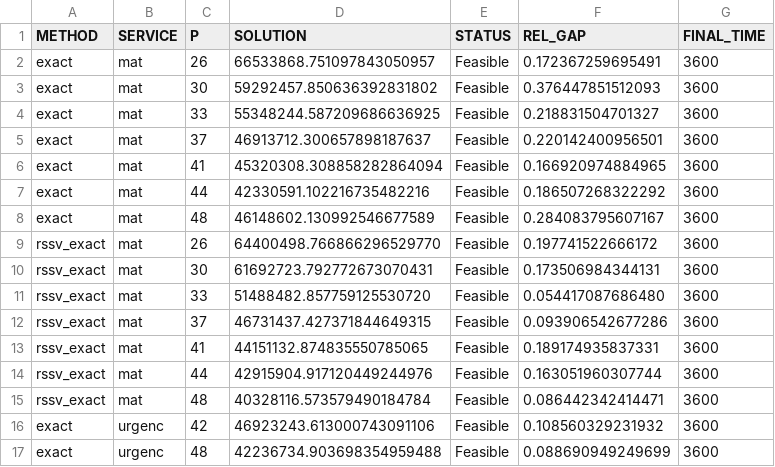
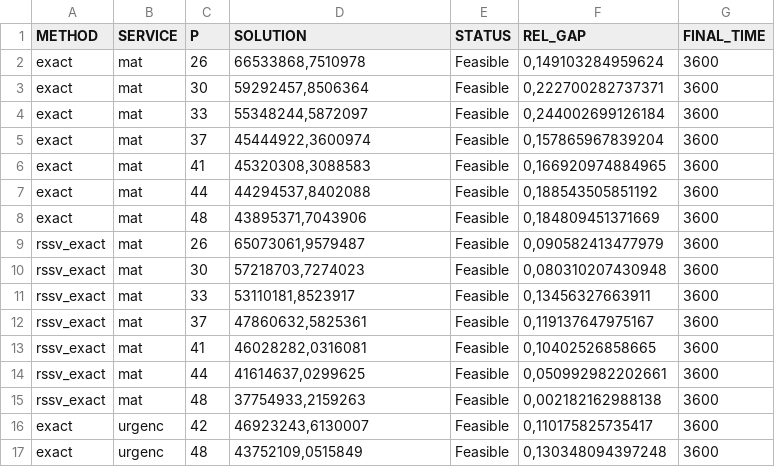
Before and after one commit to albuquef/evaluatuion_PMP, a CSV file: tables_sol/table_cpmp.csv, drawn as a sheet; only a part is shown; the diff covers the shown part only.

```diff
--- a/tables_sol/table_cpmp.csv
+++ b/tables_sol/table_cpmp.csv
@@ -1,17 +1,17 @@
 METHOD,SERVICE,P,SOLUTION,STATUS,REL_GAP,FINAL_TIME
-exact,mat,26,66533868.751097843050957,Feasible,0.172367259695491,3600
-exact,mat,30,59292457.850636392831802,Feasible,0.376447851512093,3600
-exact,mat,33,55348244.587209686636925,Feasible,0.218831504701327,3600
-exact,mat,37,46913712.300657898187637,Feasible,0.220142400956501,3600
-exact,mat,41,45320308.308858282864094,Feasible,0.166920974884965,3600
-exact,mat,44,42330591.102216735482216,Feasible,0.186507268322292,3600
-exact,mat,48,46148602.130992546677589,Feasible,0.284083795607167,3600
-rssv_exact,mat,26,64400498.766866296529770,Feasible,0.197741522666172,3600
-rssv_exact,mat,30,61692723.792772673070431,Feasible,0.173506984344131,3600
-rssv_exact,mat,33,51488482.857759125530720,Feasible,0.054417087686480,3600
-rssv_exact,mat,37,46731437.427371844649315,Feasible,0.093906542677286,3600
-rssv_exact,mat,41,44151132.874835550785065,Feasible,0.189174935837331,3600
-rssv_exact,mat,44,42915904.917120449244976,Feasible,0.163051960307744,3600
-rssv_exact,mat,48,40328116.573579490184784,Feasible,0.086442342414471,3600
-exact,urgenc,42,46923243.613000743091106,Feasible,0.108560329231932,3600
-exact,urgenc,48,42236734.903698354959488,Feasible,0.088690949249699,3600
+exact,mat,26,"66533868,7510978",Feasible,"0,149103284959624",3600
+exact,mat,30,"59292457,8506364",Feasible,"0,222700282737371",3600
+exact,mat,33,"55348244,5872097",Feasible,"0,244002699126184",3600
+exact,mat,37,"45444922,3600974",Feasible,"0,157865967839204",3600
+exact,mat,41,"45320308,3088583",Feasible,"0,166920974884965",3600
+exact,mat,44,"44294537,8402088",Feasible,"0,188543505851192",3600
+exact,mat,48,"43895371,7043906",Feasible,"0,184809451371669",3600
+rssv_exact,mat,26,"65073061,9579487",Feasible,"0,090582413477979",3600
+rssv_exact,mat,30,"57218703,7274023",Feasible,"0,080310207430948",3600
+rssv_exact,mat,33,"53110181,8523917",Feasible,"0,13456327663911",3600
+rssv_exact,mat,37,"47860632,5825361",Feasible,"0,119137647975167",3600
+rssv_exact,mat,41,"46028282,0316081",Feasible,"0,10402526858665",3600
+rssv_exact,mat,44,"41614637,0299625",Feasible,"0,050992982202661",3600
+rssv_exact,mat,48,"37754933,2159263",Feasible,"0,002182162988138",3600
+exact,urgenc,42,"46923243,6130007",Feasible,"0,110175825735417",3600
+exact,urgenc,48,"43752109,0515849",Feasible,"0,130348094397248",3600
```
Also changed, not shown: 24 edited cells elsewhere in this file, 31 other files.
